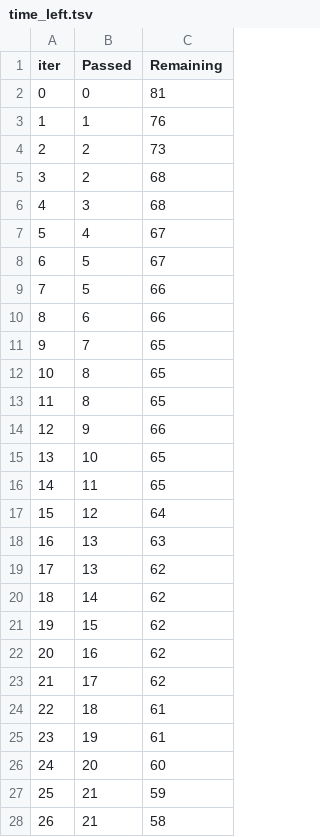
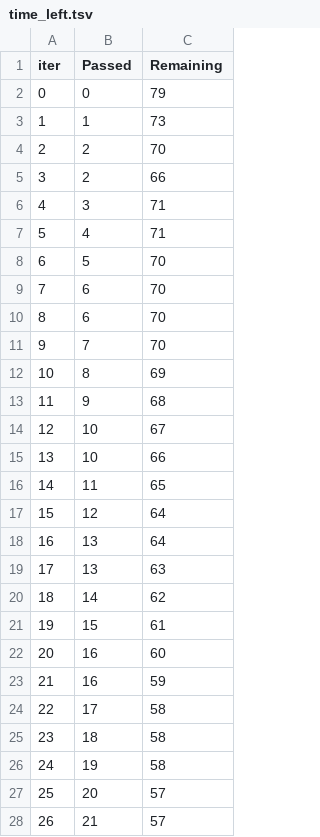
Before and after one commit to in1997/MLproject_tutorial, a TSV file: catboost_info/time_left.tsv, drawn as a sheet; only a part is shown; removed rows and columns are numbered as before the commit, all else as after; the diff covers the shown part only; the diff names each change by its address in the sheet, - before the commit and + after, or states it on an @@ line.

```diff
--- a/catboost_info/time_left.tsv
+++ b/catboost_info/time_left.tsv
-C2 (Remaining): 81
+C2 (Remaining): 79
-C3 (Remaining): 76
+C3 (Remaining): 73
-C4 (Remaining): 73
+C4 (Remaining): 70
-C5 (Remaining): 68
+C5 (Remaining): 66
-C6 (Remaining): 68
+C6 (Remaining): 71
-C7 (Remaining): 67
+C7 (Remaining): 71
-C8 (Remaining): 67
+C8 (Remaining): 70
-row 9: 7 | 5 | 66
@@ column A (iter) renumbered between rows 9 and 83 @@
-C9 (Remaining): 66
+C9 (Remaining): 70
+row 10: 8 | 6 | 70
-C11 (Remaining): 65
+C11 (Remaining): 70
-C12 (Remaining): 65
+C12 (Remaining): 69
-row 13: 11 | 8 | 65
-C13 (Remaining): 66
+C13 (Remaining): 68
-C14 (Remaining): 65
+C14 (Remaining): 67
+row 15: 13 | 10 | 66
+row 18: 16 | 13 | 64
-row 19: 17 | 13 | 62
-C21 (Remaining): 62
+C21 (Remaining): 61
-C22 (Remaining): 62
+C22 (Remaining): 60
+row 23: 21 | 16 | 59
-C24 (Remaining): 62
+C24 (Remaining): 58
-C25:C26 (Remaining): 61
+C25:C26 (Remaining): 58
-C27 (Remaining): 60
+C27 (Remaining): 57
-C28 (Remaining): 59
+C28 (Remaining): 57
-row 28: 26 | 21 | 58
```
Also changed, not shown: 6 added rows, 6 removed rows and 24 edited cells elsewhere in this file, 10 other files.
